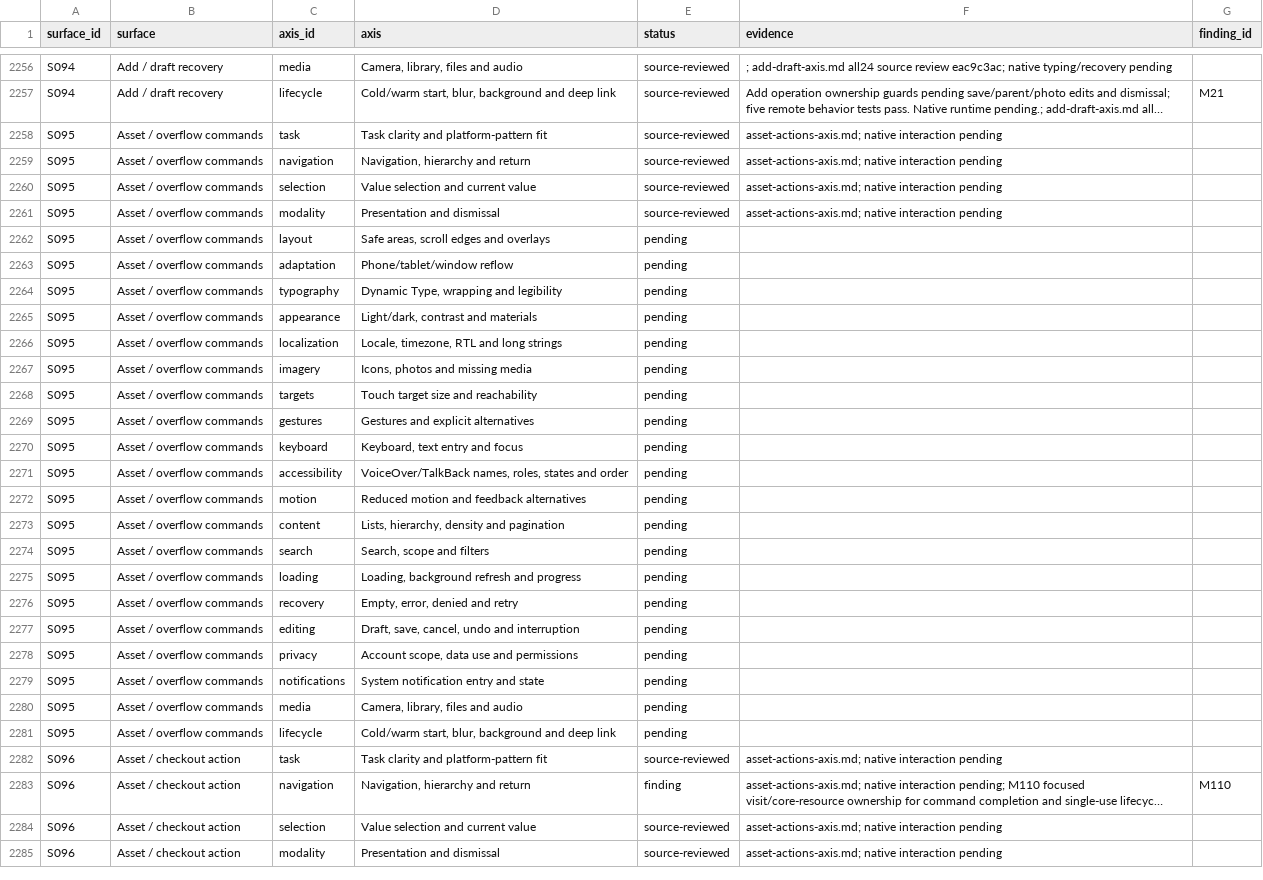
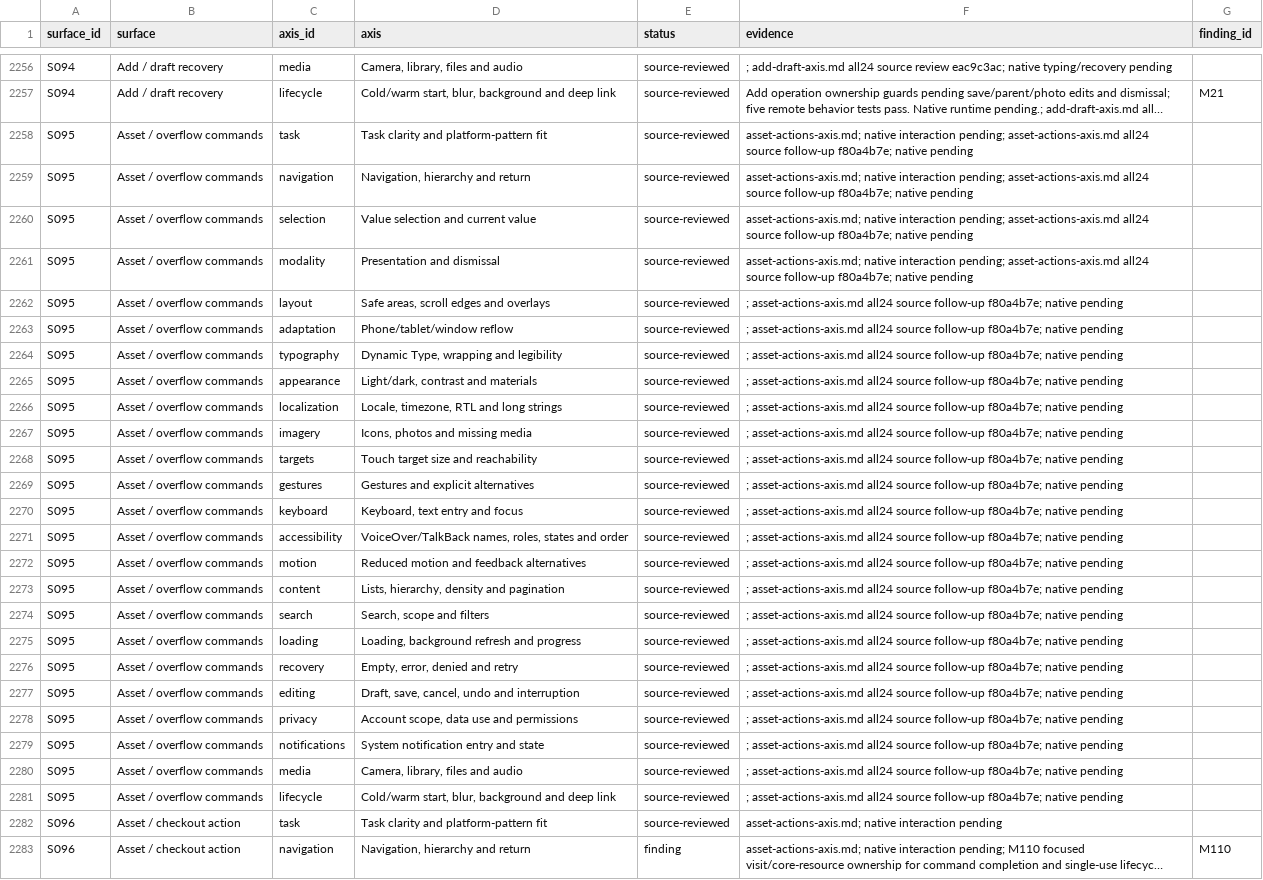
Before and after one commit to elsell/stuffstash, a CSV file: docs/reports/mobile-ui-remediation-2026-09-14/matrix.csv, drawn as a sheet; only a part is shown, gaps mark what is left out; the shorter side is filled out with more unchanged rows; long unchanged cells end in …; the diff covers the shown part only; the diff names each change by its address in the sheet, - before the commit and + after, or states it on an @@ line.

```diff
--- a/docs/reports/mobile-ui-remediation-2026-09-14/matrix.csv
+++ b/docs/reports/mobile-ui-remediation-2026-09-14/matrix.csv
-F2258:F2261 (evidence): …native interaction pending
+F2258:F2261 (evidence): …native interaction pending; asset-actions-axis.md all24 source follow-up f80a4b7e; native pending
-E2262:E2281 (status): pending
+E2262:E2281 (status): source-reviewed
-F2262:F2281 (evidence): (empty)
+F2262:F2281 (evidence): ; asset-actions-axis.md all24 source follow-up f80a4b7e; native pending
```
Also changed, not shown: 94 edited cells elsewhere in this file, 8 other files.
